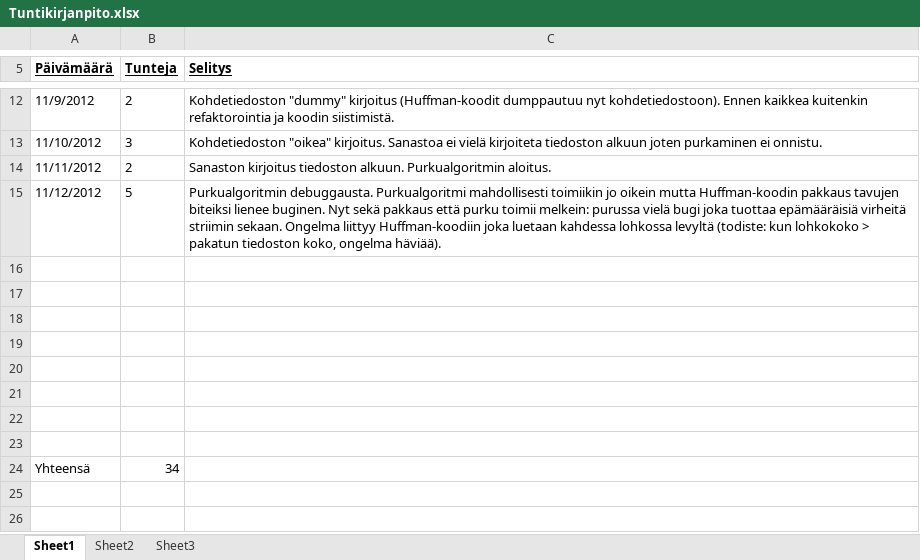
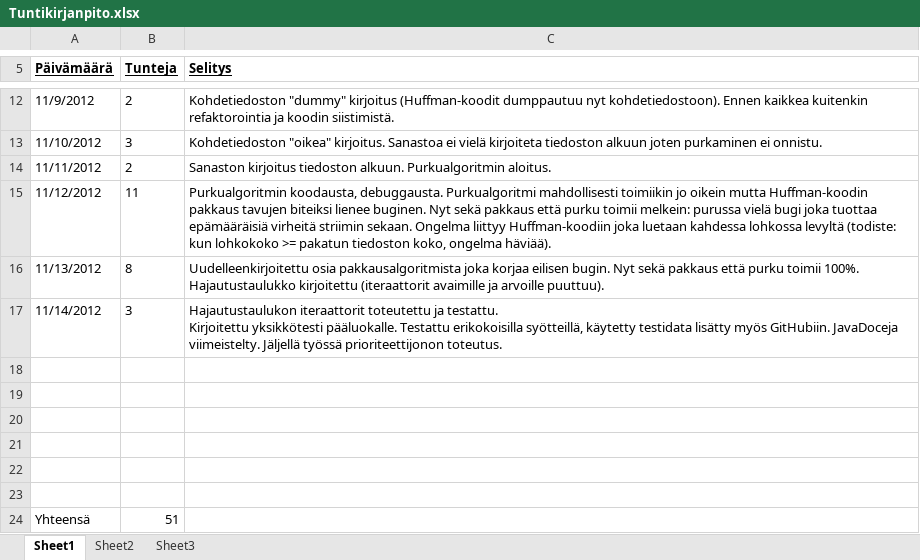
Before and after one commit to belzzi/TiRaLabra, an Excel workbook: Dokumentit/Tuntikirjanpito.xlsx, sheet Sheet1, drawn as a sheet; only a part is shown, gaps mark what is left out; values as stored, in another font and other column widths than the file's, no borders; removed rows and columns are numbered as before the commit, all else as after; ↵ is a line break in a cell; the diff names each change by its address in the sheet, - before the commit and + after, or states it on an @@ line.

Commit message:
- Oma Hajautustaulukko-toteutus - Yksikkötestauksen laajuutta parannettu huomattavasti (Huffman-puulle puuttuu yksikkötestit vielä). - Päivitetyt JavaDocit - Testidata lisätty GitHubiin - Päivitetty tuntikirjanpito

```diff
--- a/Dokumentit/Tuntikirjanpito.xlsx (sheet Sheet1)
+++ b/Dokumentit/Tuntikirjanpito.xlsx (sheet Sheet1)
-B15 (Tunteja): 5
+B15 (Tunteja): 11
-C15 (Selitys): Purkualgoritmin debuggausta. Purkualgoritmi mahdollisesti toimiikin jo oikein mutta Huffman-koodin pakkaus tavujen biteiksi lienee buginen. Nyt sekä pakkaus että purku toimii melkein: purussa vielä bugi joka tuottaa epämääräisiä virheitä striimin sekaan. Ongelma liittyy Huffman-koodiin joka luetaan kahdessa lohkossa levyltä (todiste: kun lohkokoko > pakatun tiedoston…
+C15 (Selitys): Purkualgoritmin koodausta, debuggausta. Purkualgoritmi mahdollisesti toimiikin jo oikein mutta Huffman-koodin pakkaus tavujen biteiksi lienee buginen. Nyt sekä pakkaus että purku toimii melkein: purussa vielä bugi joka tuottaa epämääräisiä virheitä striimin sekaan. Ongelma liittyy Huffman-koodiin joka luetaan kahdessa lohkossa levyltä (todiste: kun lohkokoko >= pakatun tiedoston…
+row 16: 11/13/2012 | 8 | Uudelleenkirjoitettu osia pakkausalgoritmista joka korjaa eilisen bugin. Nyt sekä pakkaus että purku toimii 100%. Hajautustaulukko kirjoitettu (iteraattorit avaimille ja arvoille puuttuu).
+row 17: 11/14/2012 | 3 | Hajautustaulukon iteraattorit toteutettu ja testattu. ↵ Kirjoitettu yksikkötesti pääluokalle. Testattu erikokoisilla syötteillä, käytetty testidata lisätty myös GitHubiin. JavaDoceja viimeistelty. Jäljellä työssä prioriteettijonon toteutus.
-row 22: (empty)
-row 23: (empty)
-B24 (Tunteja): 34
+B24 (Tunteja): 51
```
Also changed, not shown: 41 other files.
